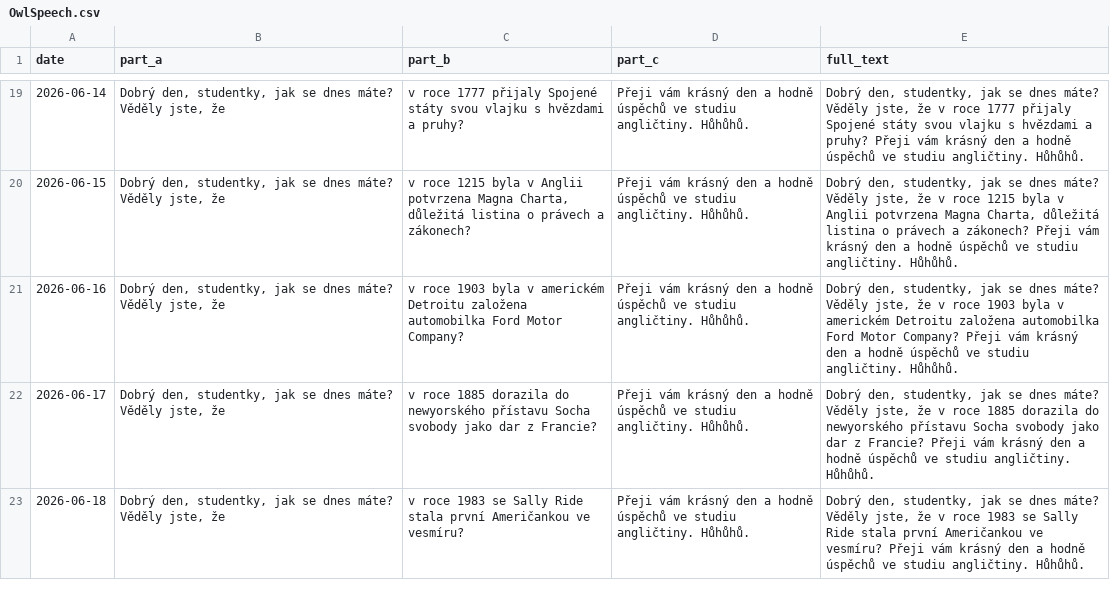
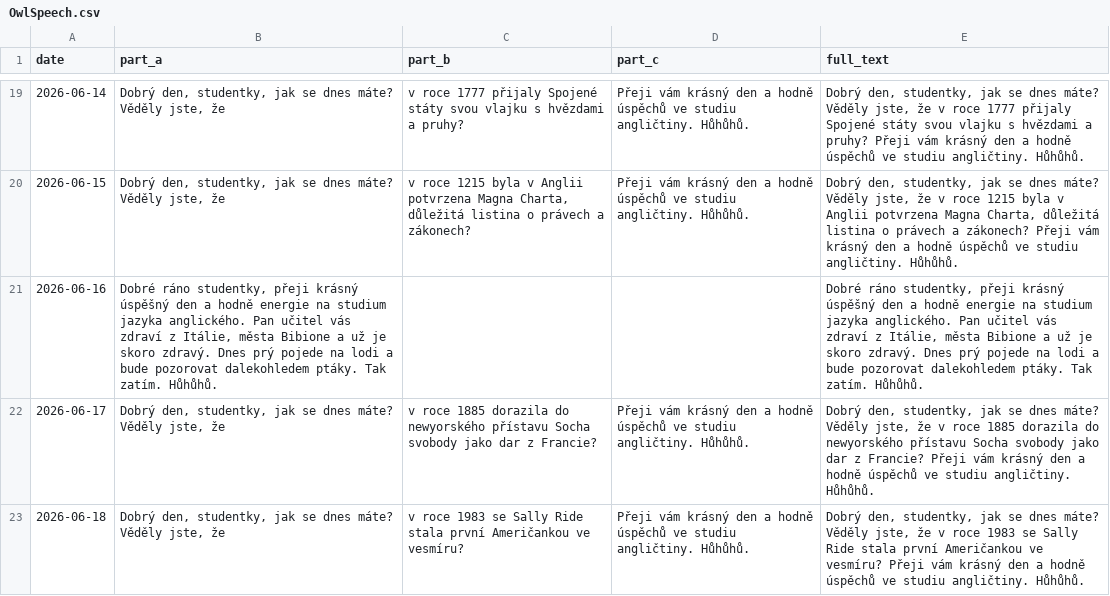
Before and after one commit to Belisarius-Mila/PythonMF, a CSV file: Samantha_Agent/config/OwlSpeech.csv, drawn as a sheet; only a part is shown, gaps mark what is left out.

```diff
--- a/Samantha_Agent/config/OwlSpeech.csv
+++ b/Samantha_Agent/config/OwlSpeech.csv
@@ -20,3 +20,3 @@ date,part_a,part_b,part_c,full_text
 2026-06-15,"Dobrý den, studentky, jak se dnes máte? Věděly jste, že","v roce 1215 byla v Anglii potvrzena Magna Charta, důležitá listina o právech a zákonech?","Přeji vám krásný den a hodně úspěchů ve studiu angličtiny. Hůhůhů.","Dobrý den, studentky, jak se dnes máte? Věděly jste, že v roce 1215 byla v Anglii potvrzena Magna Charta, důležitá listina o právech a zákonech? Přeji vám krásný den a hodně úspěchů ve studiu angličtiny. Hůhůhů."
-2026-06-16,"Dobrý den, studentky, jak se dnes máte? Věděly jste, že","v roce 1903 byla v americkém Detroitu založena automobilka Ford Motor Company?","Přeji vám krásný den a hodně úspěchů ve studiu angličtiny. Hůhůhů.","Dobrý den, studentky, jak se dnes máte? Věděly jste, že v roce 1903 byla v americkém Detroitu založena automobilka Ford Motor Company? Přeji vám krásný den a hodně úspěchů ve studiu angličtiny. Hůhůhů."
+2026-06-16,"Dobré ráno studentky, přeji krásný úspěšný den a hodně energie na studium jazyka anglického. Pan učitel vás zdraví z Itálie, města Bibione a už je skoro zdravý. Dnes prý pojede na lodi a bude pozorovat dalekohledem ptáky. Tak zatím. Hůhůhů.","","","Dobré ráno studentky, přeji krásný úspěšný den a hodně energie na studium jazyka anglického. Pan učitel vás zdraví z Itálie, města Bibione a už je skoro zdravý. Dnes prý pojede na lodi a bude pozorovat dalekohledem ptáky. Tak zatím. Hůhůhů."
 2026-06-17,"Dobrý den, studentky, jak se dnes máte? Věděly jste, že","v roce 1885 dorazila do newyorského přístavu Socha svobody jako dar z Francie?","Přeji vám krásný den a hodně úspěchů ve studiu angličtiny. Hůhůhů.","Dobrý den, studentky, jak se dnes máte? Věděly jste, že v roce 1885 dorazila do newyorského přístavu Socha svobody jako dar z Francie? Přeji vám krásný den a hodně úspěchů ve studiu angličtiny. Hůhůhů."
```
Also changed, not shown: 7 other files.
